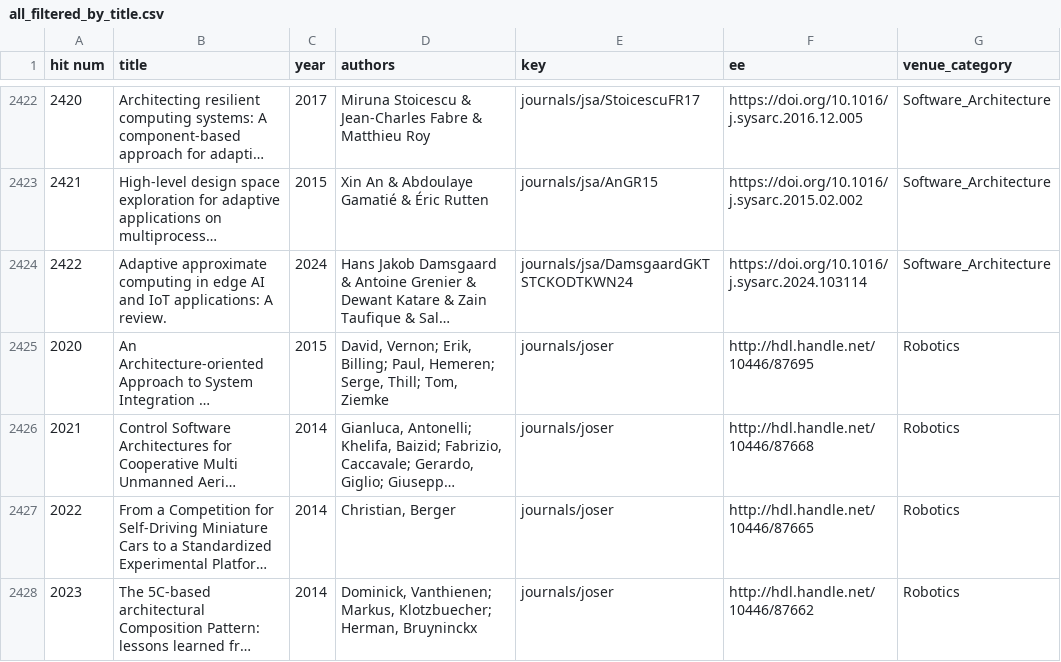
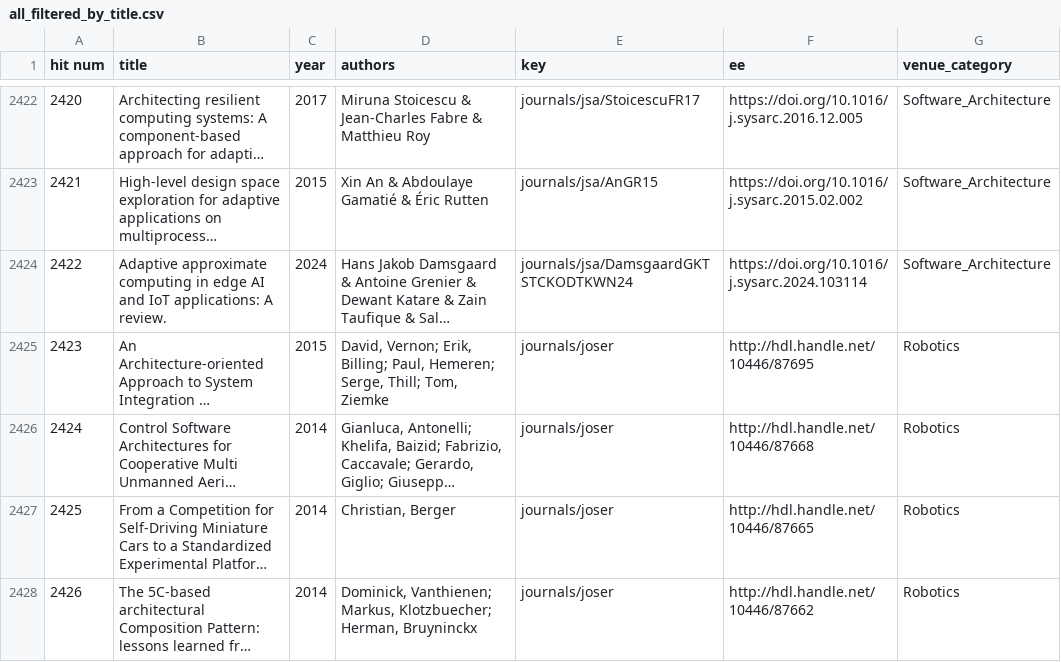
Before and after one commit to andrulonis/rsass-mapping-study-rep-pkg, a CSV file: data/all_filtered_by_title.csv, drawn as a sheet; only a part is shown, gaps mark what is left out; long unchanged cells end in …; the diff names each change by its address in the sheet, - before the commit and + after, or states it on an @@ line.

Commit message:
fix filter + diff

```diff
--- a/data/all_filtered_by_title.csv
+++ b/data/all_filtered_by_title.csv
-A2425 (hit num): 2020
+A2425 (hit num): 2423
-A2426 (hit num): 2021
+A2426 (hit num): 2424
-A2427 (hit num): 2022
+A2427 (hit num): 2425
-A2428 (hit num): 2023
+A2428 (hit num): 2426
```
Also changed, not shown: data/joser_filtered.csv, 2 other files.
